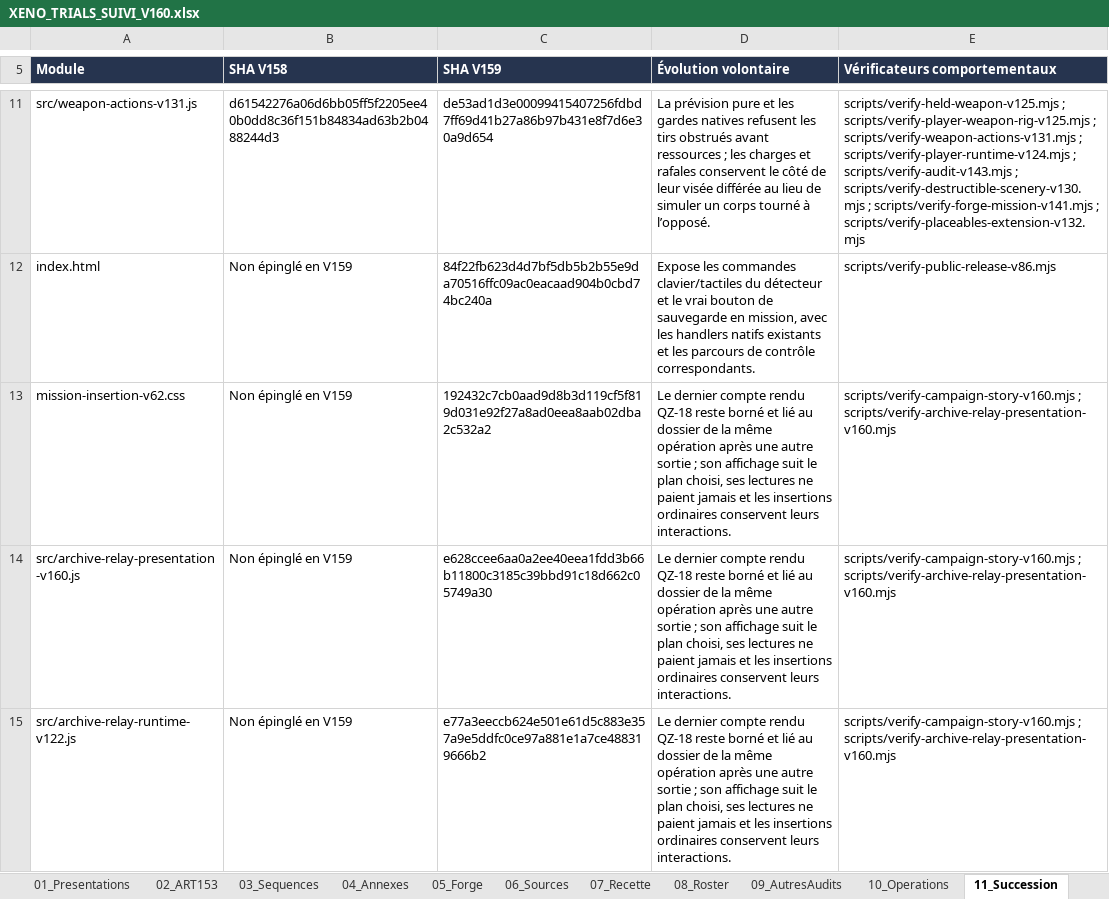
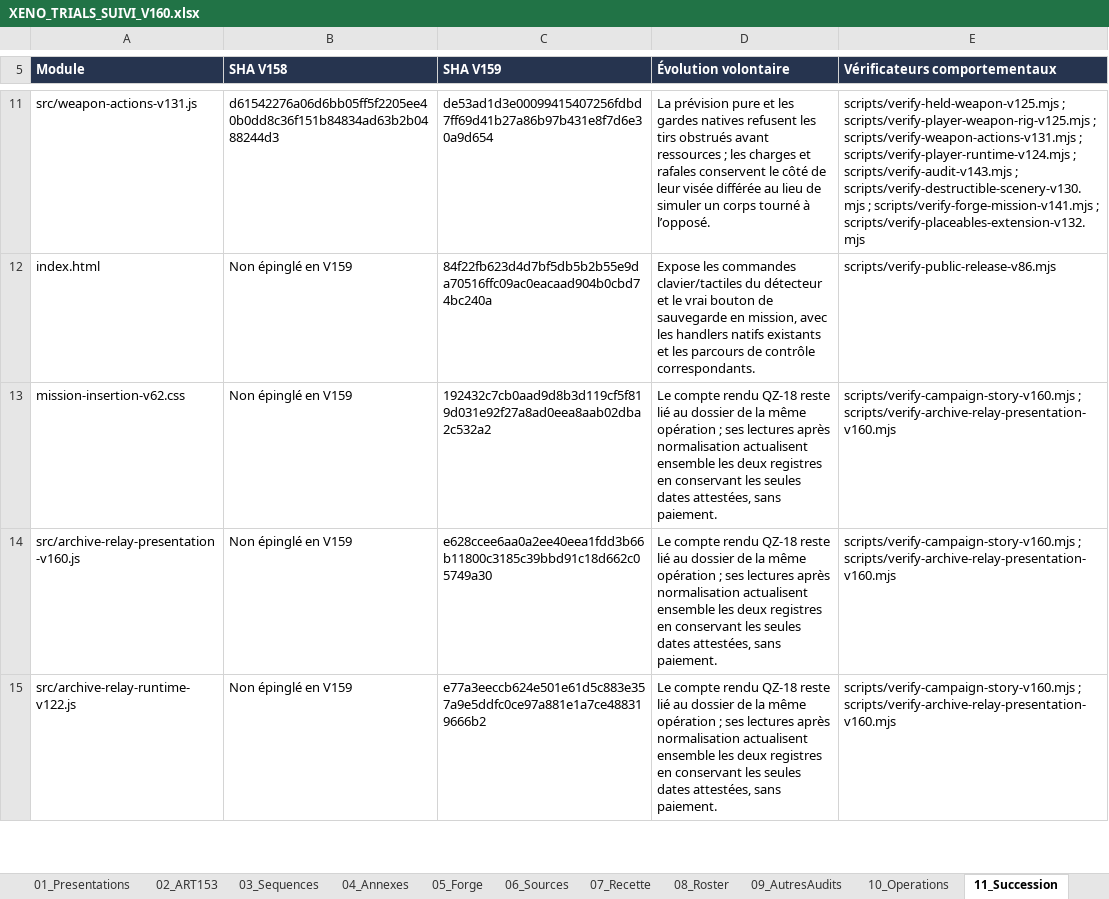
Before and after one commit to darknigthmare/aliens-tantalus-frontier, an Excel workbook: docs/forge/xeno-trials/XENO_TRIALS_SUIVI_V160.xlsx, sheet 11_Succession, drawn as a sheet; only a part is shown, gaps mark what is left out; values as stored, in another font and other column widths than the file's, no borders; table styles not drawn; the diff covers the shown part only; the diff names each change by its address in the sheet, - before the commit and + after, or states it on an @@ line.

```diff
--- a/docs/forge/xeno-trials/XENO_TRIALS_SUIVI_V160.xlsx (sheet 11_Succession)
+++ b/docs/forge/xeno-trials/XENO_TRIALS_SUIVI_V160.xlsx (sheet 11_Succession)
-D13:D15 (Évolution volontaire): Le dernier compte rendu QZ-18 reste borné et lié au dossier de la même opération après une autre sortie ; son affichage suit le plan choisi, ses lectures ne paient jamais et les insertions ordinaires conservent leurs interactions.
+D13:D15 (Évolution volontaire): Le compte rendu QZ-18 reste lié au dossier de la même opération ; ses lectures après normalisation actualisent ensemble les deux registres en conservant les seules dates attestées, sans paiement.
```
Also changed, not shown: 6 edited cells elsewhere in this sheet, sheet 18_ChantiersV160, sheet 06_Sources, 4 other files.
